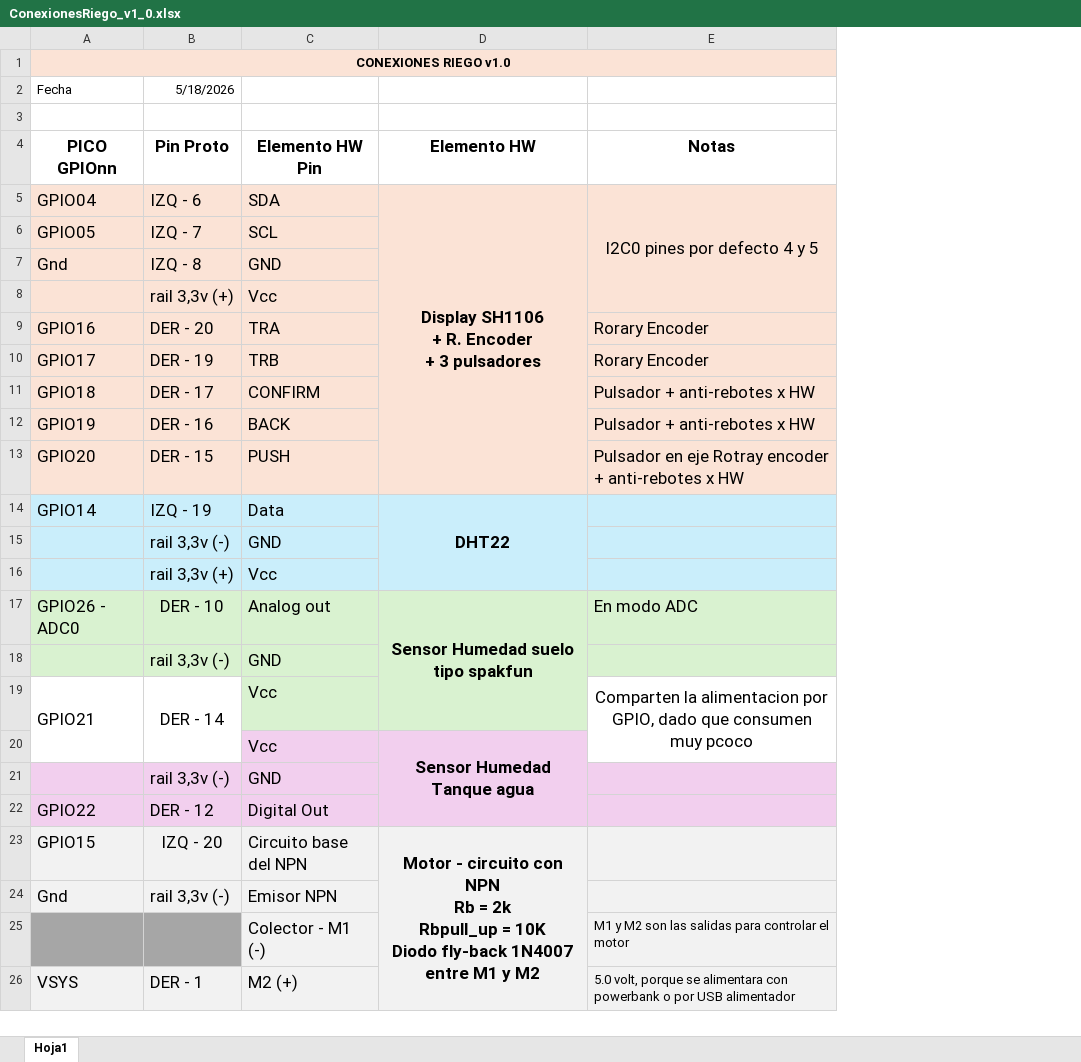
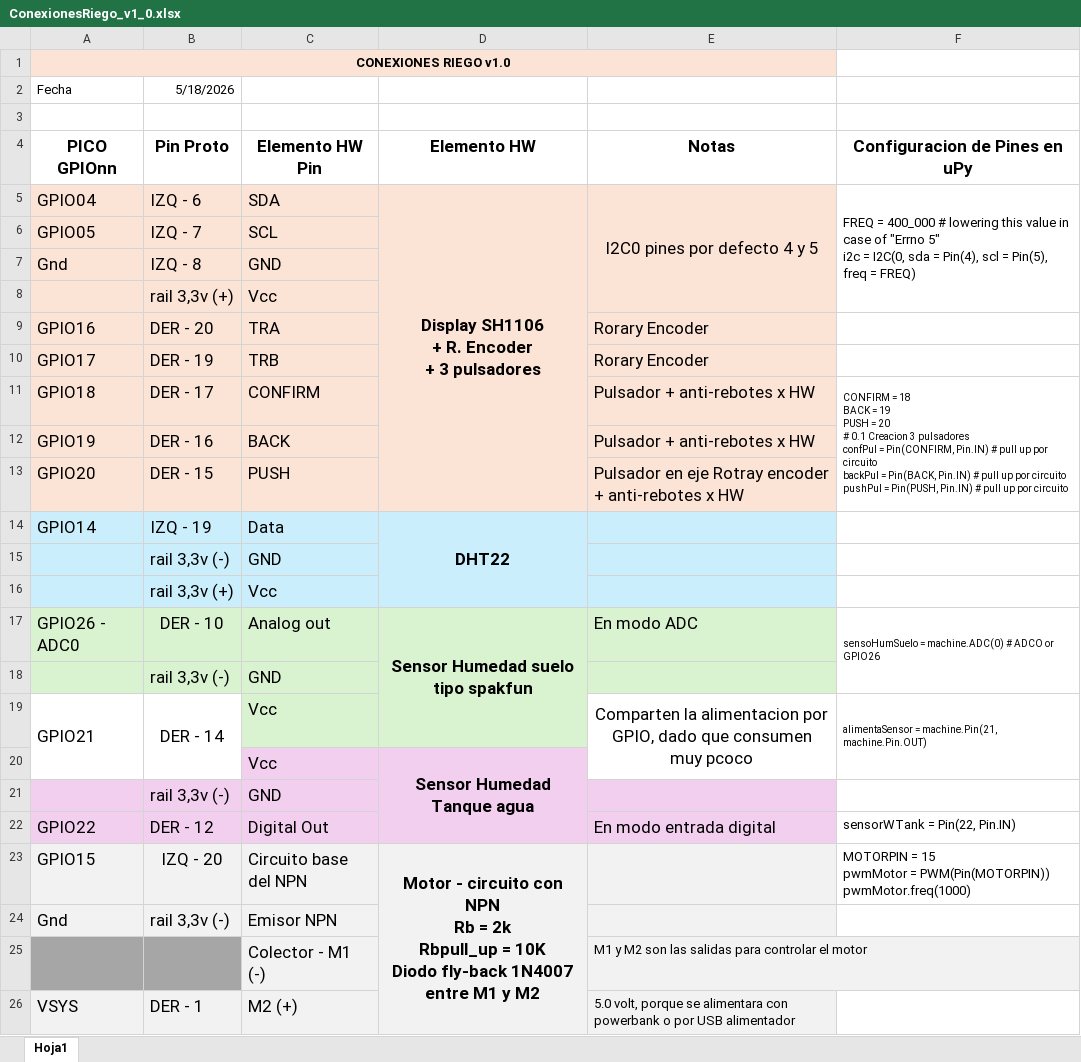
Before and after one commit to Jcspoza/2526CL13_Riego_offline_v1, an Excel workbook: doc/ConexionesRiego_v1_0.xlsx, sheet Hoja1, drawn as a sheet; values as stored, in another font and other column widths than the file's, no borders; ↵ is a line break in a cell; the diff names each change by its address in the sheet, - before the commit and + after, or states it on an @@ line.

Commit message:
sensor agua

```diff
--- a/doc/ConexionesRiego_v1_0.xlsx (sheet Hoja1)
+++ b/doc/ConexionesRiego_v1_0.xlsx (sheet Hoja1)
+column F (Configuracion de Pines en uPy), rows 5-23: FREQ = 400_000 # lowering this value in case of "Errno 5" ↵ i2c = I2C(0, sda = Pin(4), scl = Pin(5), freq = FREQ) |  |  |  |  |  | CONFIRM = 18 ↵ BACK = 19 ↵ PUSH = 20 ↵ # 0.1 Creacion 3 pulsadores ↵ confPul = Pin(CONFIRM, Pin.IN) # pull up por circuito ↵ backPul = Pin(BACK, Pin.IN) # pull up por circuito ↵ pushPul = Pin(PUSH, Pin.IN) # pull up por circuito |  |  |  |  |  | sensoHumSuelo = machine.ADC(0) # ADCO or GPIO26 |  | alimentaSensor = machine.Pin(21, machine.Pin.OUT) |  |  | sensorWTank = Pin(22, Pin.IN) | MOTORPIN = 15 ↵ pwmMotor = PWM(Pin(MOTORPIN)) ↵ pwmMotor.freq(1000)
-E22 (Notas): (empty)
+E22 (Notas): En modo entrada digital
```
Also changed, not shown: 5 other files.
